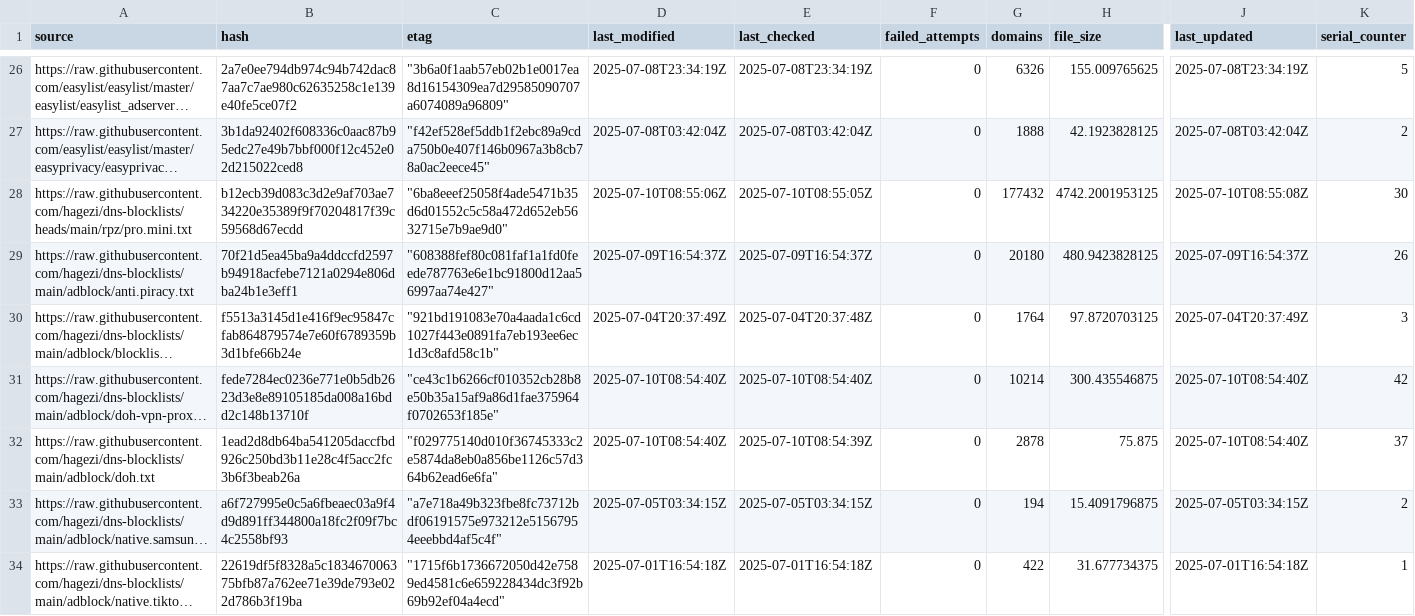
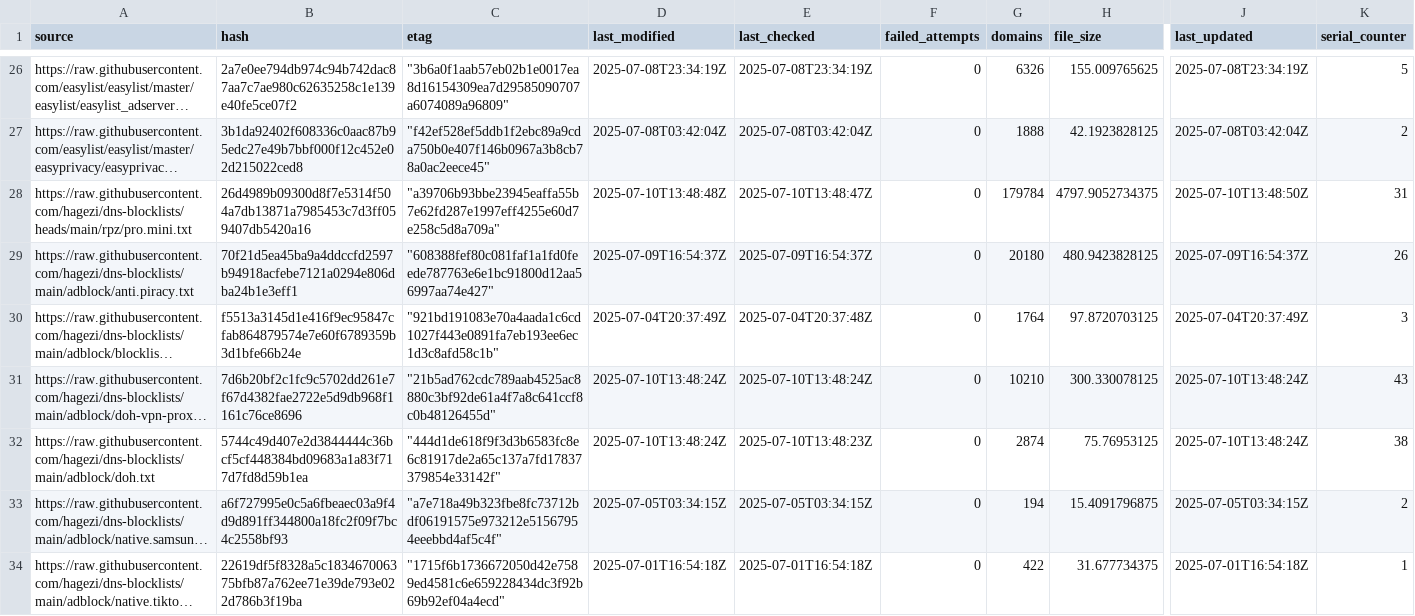
Before and after one commit to ummeegge/RPZ-Blocklists, a CSV file: tools/source-hashes.csv, drawn as a sheet; only a part is shown, gaps mark what is left out; long unchanged cells end in …; the diff covers the shown part only; the diff names each change by its address in the sheet, - before the commit and + after, or states it on an @@ line.

```diff
--- a/tools/source-hashes.csv
+++ b/tools/source-hashes.csv
-B28 (hash): b12ecb39d083c3d2e9af703ae734220e35389f9f70204817f39c59568d67ecdd
+B28 (hash): 26d4989b09300d8f7e5314f504a7db13871a7985453c7d3ff059407db5420a16
-C28 (etag): "6ba8eeef25058f4ade5471b35d6d01552c5c58a472d652eb5632715e7b9ae9d0"
+C28 (etag): "a39706b93bbe23945eaffa55b7e62fd287e1997eff4255e60d7e258c5d8a709a"
-D28 (last_modified): 2025-07-10T08:55:06Z
+D28 (last_modified): 2025-07-10T13:48:48Z
-E28 (last_checked): 2025-07-10T08:55:05Z
+E28 (last_checked): 2025-07-10T13:48:47Z
-G28 (domains): 177432
+G28 (domains): 179784
-H28 (file_size): 4742.2001953125
+H28 (file_size): 4797.9052734375
-J28 (last_updated): 2025-07-10T08:55:08Z
+J28 (last_updated): 2025-07-10T13:48:50Z
-K28 (serial_counter): 30
+K28 (serial_counter): 31
-B31 (hash): fede7284ec0236e771e0b5db2623d3e8e89105185da008a16bdd2c148b13710f
+B31 (hash): 7d6b20bf2c1fc9c5702dd261e7f67d4382fae2722e5d9db968f1161c76ce8696
-C31 (etag): "ce43c1b6266cf010352cb28b8e50b35a15af9a86d1fae375964f0702653f185e"
+C31 (etag): "21b5ad762cdc789aab4525ac8880c3bf92de61a4f7a8c641ccf8c0b48126455d"
-D31:D32 (last_modified): 2025-07-10T08:54:40Z
+D31:D32 (last_modified): 2025-07-10T13:48:24Z
-E31 (last_checked): 2025-07-10T08:54:40Z
+E31 (last_checked): 2025-07-10T13:48:24Z
-G31 (domains): 10214
+G31 (domains): 10210
-H31 (file_size): 300.435546875
+H31 (file_size): 300.330078125
-J31:J32 (last_updated): 2025-07-10T08:54:40Z
+J31:J32 (last_updated): 2025-07-10T13:48:24Z
-K31 (serial_counter): 42
+K31 (serial_counter): 43
-B32 (hash): 1ead2d8db64ba541205daccfbd926c250bd3b11e28c4f5acc2fc3b6f3beab26a
+B32 (hash): 5744c49d407e2d3844444c36bcf5cf448384bd09683a1a83f717d7fd8d59b1ea
-C32 (etag): "f029775140d010f36745333c2e5874da8eb0a856be1126c57d364b62ead6e6fa"
+C32 (etag): "444d1de618f9f3d3b6583fc8e6c81917de2a65c137a7fd17837379854e33142f"
-E32 (last_checked): 2025-07-10T08:54:39Z
+E32 (last_checked): 2025-07-10T13:48:23Z
-G32 (domains): 2878
+G32 (domains): 2874
-H32 (file_size): 75.875
+H32 (file_size): 75.76953125
-K32 (serial_counter): 37
+K32 (serial_counter): 38
```
Also changed, not shown: 112 edited cells elsewhere in this file, 18 other files.
